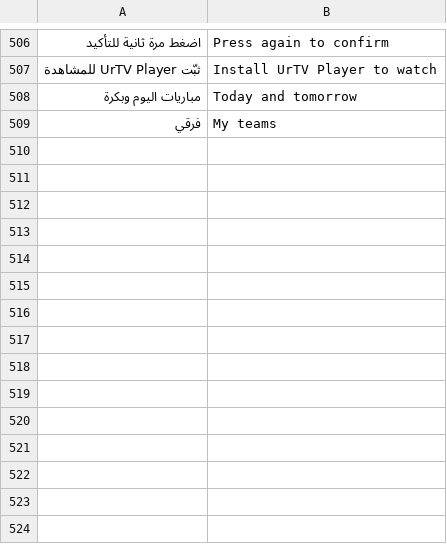
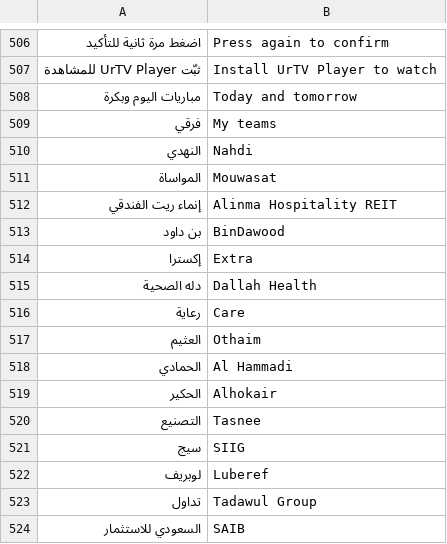
Before and after one commit to tshi-dev/UrTV, a TSV file: i18n/en/page.tsv, drawn as a sheet; only a part is shown, gaps mark what is left out; the diff names each change by its address in the sheet, - before the commit and + after, or states it on an @@ line.

Commit message:
Markets «قائمتي» (GitHub #60): 15 more Tadawul codes in the table that gives a name and, through the price file CI keeps, a price (4164, 4002, 4349 and twelve more); a code outside it still shows the number

```diff
--- a/i18n/en/page.tsv
+++ b/i18n/en/page.tsv
+row 510: النهدي | Nahdi
+row 511: المواساة | Mouwasat
+row 512: إنماء ريت الفندقي | Alinma Hospitality REIT
+row 513: بن داود | BinDawood
+row 514: إكسترا | Extra
+row 515: دله الصحية | Dallah Health
+row 516: رعاية | Care
+row 517: العثيم | Othaim
+row 518: الحمادي | Al Hammadi
+row 519: الحكير | Alhokair
+row 520: التصنيع | Tasnee
+row 521: سيج | SIIG
+row 522: لوبريف | Luberef
+row 523: تداول | Tadawul Group
+row 524: السعودي للاستثمار | SAIB
```
Also changed, not shown: 3 other files.
